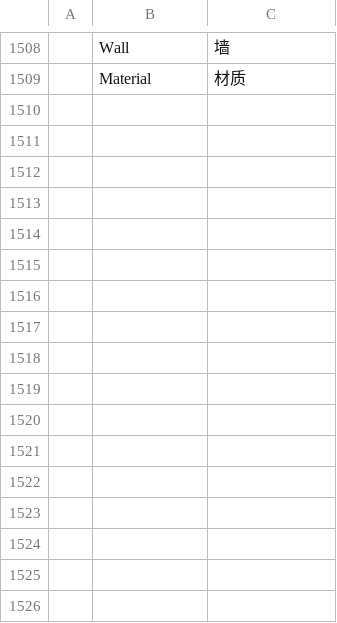
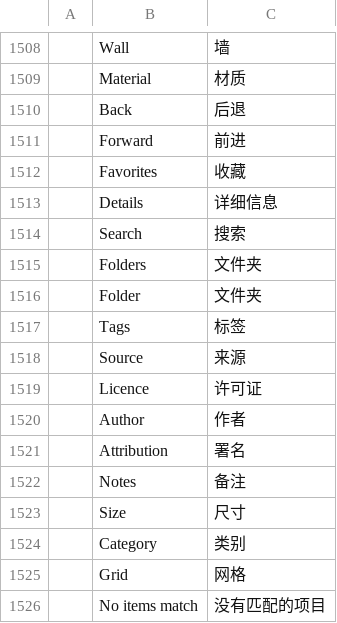
Before and after one commit to andydhamm/cadcraft-arch3d, a TSV file: crates/ui-egui/src/i18n/zh.tsv, drawn as a sheet; only a part is shown, gaps mark what is left out; the diff names each change by its address in the sheet, - before the commit and + after, or states it on an @@ line.

```diff
--- a/crates/ui-egui/src/i18n/zh.tsv
+++ b/crates/ui-egui/src/i18n/zh.tsv
+row 1510:  | Back | 后退
+row 1511:  | Forward | 前进
+row 1512:  | Favorites | 收藏
+row 1513:  | Details | 详细信息
+row 1514:  | Search | 搜索
+row 1515:  | Folders | 文件夹
+row 1516:  | Folder | 文件夹
+row 1517:  | Tags | 标签
+row 1518:  | Source | 来源
+row 1519:  | Licence | 许可证
+row 1520:  | Author | 作者
+row 1521:  | Attribution | 署名
+row 1522:  | Notes | 备注
+row 1523:  | Size | 尺寸
+row 1524:  | Category | 类别
+row 1525:  | Grid | 网格
+row 1526:  | No items match | 没有匹配的项目
```
Also changed, not shown: crates/ui-egui/src/i18n/uk.tsv, 4 other files.
